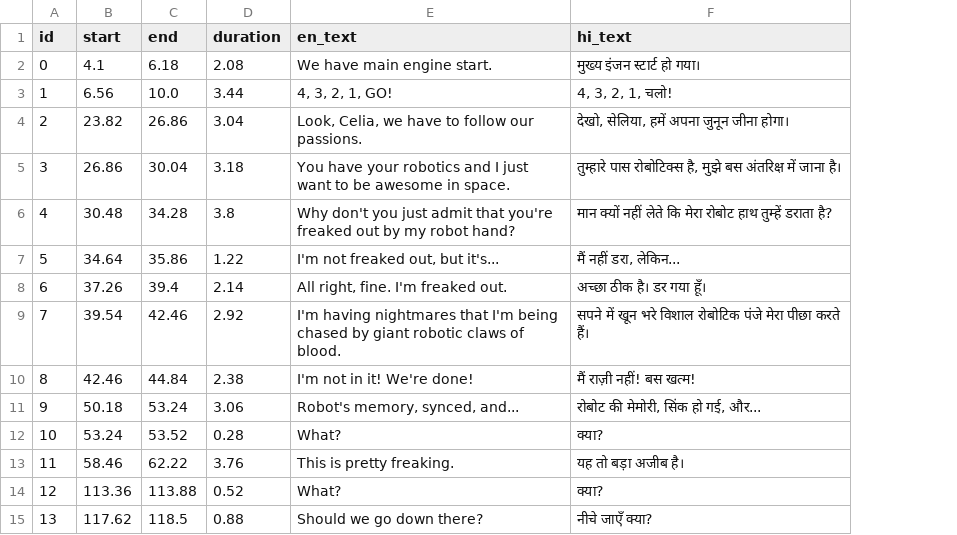
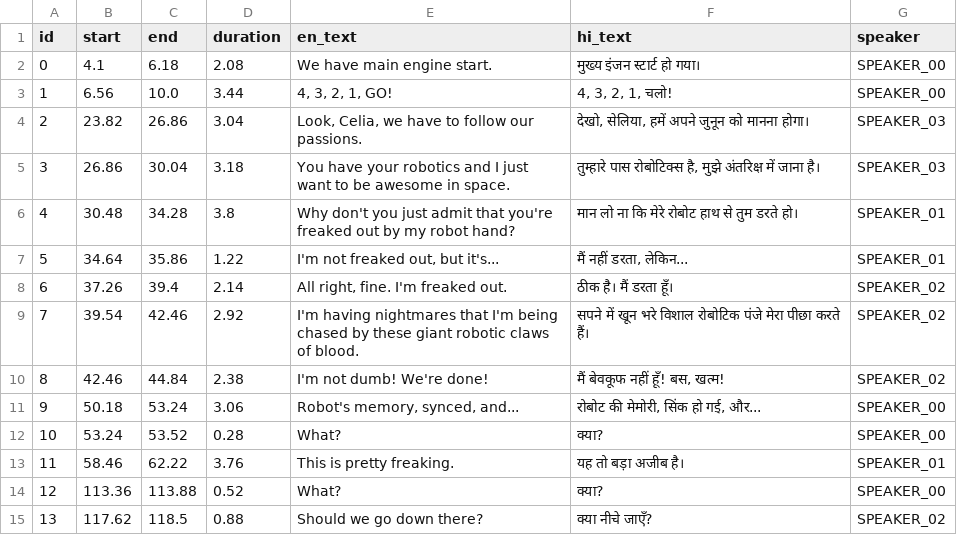
Before and after one commit to milind-logituit/videoDubbing, a CSV file: data/prepared/transcript_bilingual_tears_of_steel_2min.csv, drawn as a sheet; the diff names each change by its address in the sheet, - before the commit and + after, or states it on an @@ line.

```diff
--- a/data/prepared/transcript_bilingual_tears_of_steel_2min.csv
+++ b/data/prepared/transcript_bilingual_tears_of_steel_2min.csv
+column G (speaker), rows 2-15: SPEAKER_00 | SPEAKER_00 | SPEAKER_03 | SPEAKER_03 | SPEAKER_01 | SPEAKER_01 | SPEAKER_02 | SPEAKER_02 | SPEAKER_02 | SPEAKER_00 | SPEAKER_00 | SPEAKER_01 | SPEAKER_00 | SPEAKER_02
-F4 (hi_text): देखो, सेलिया, हमें अपना जुनून जीना होगा।
+F4 (hi_text): देखो, सेलिया, हमें अपने जुनून को मानना होगा।
-F5 (hi_text): …है, मुझे बस अंतरिक्ष में…
+F5 (hi_text): …है, मुझे अंतरिक्ष में…
-F6 (hi_text): मान क्यों नहीं लेते कि मेरा रोबोट हाथ तुम्हें डराता है?
+F6 (hi_text): मान लो ना कि मेरे रोबोट हाथ से तुम डरते हो।
-F7 (hi_text): मैं नहीं डरा, लेकिन...
+F7 (hi_text): मैं नहीं डरता, लेकिन...
-F8 (hi_text): अच्छा ठीक है। डर गया हूँ।
+F8 (hi_text): ठीक है। मैं डरता हूँ।
-E9 (en_text): …chased by giant robotic…
+E9 (en_text): …chased by these giant robotic…
-E10 (en_text): I'm not in it! We're done!
+E10 (en_text): I'm not dumb! We're done!
-F10 (hi_text): मैं राज़ी नहीं! बस खत्म!
+F10 (hi_text): मैं बेवकूफ नहीं हूँ! बस, खत्म!
-F15 (hi_text): नीचे जाएँ क्या?
+F15 (hi_text): क्या नीचे जाएँ?
```
Also changed, not shown: 5 other files.
